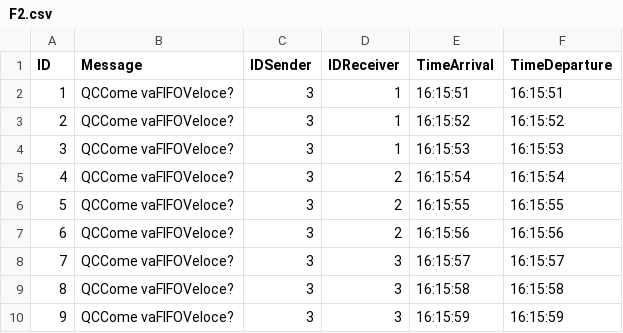
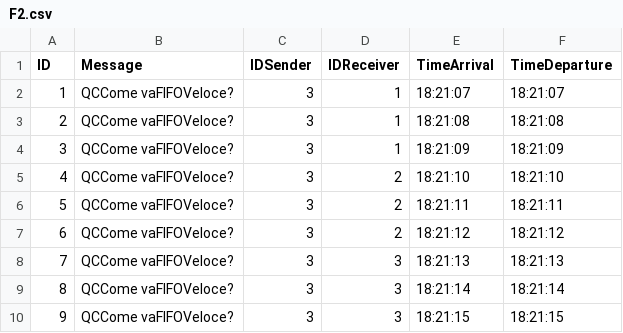
Before and after one commit to MarcoCastelli4/Sistemi-Operativi, a CSV file: OutputFiles/F2.csv, drawn as a sheet.

```diff
--- a/OutputFiles/F2.csv
+++ b/OutputFiles/F2.csv
@@ -1,10 +1,10 @@
 ID;Message;IDSender;IDReceiver;TimeArrival;TimeDeparture
-1;QCCome vaFIFOVeloce?;3;1;16:15:51;16:15:51;
-2;QCCome vaFIFOVeloce?;3;1;16:15:52;16:15:52;
-3;QCCome vaFIFOVeloce?;3;1;16:15:53;16:15:53;
-4;QCCome vaFIFOVeloce?;3;2;16:15:54;16:15:54;
-5;QCCome vaFIFOVeloce?;3;2;16:15:55;16:15:55;
-6;QCCome vaFIFOVeloce?;3;2;16:15:56;16:15:56;
-7;QCCome vaFIFOVeloce?;3;3;16:15:57;16:15:57;
-8;QCCome vaFIFOVeloce?;3;3;16:15:58;16:15:58;
-9;QCCome vaFIFOVeloce?;3;3;16:15:59;16:15:59;
+1;QCCome vaFIFOVeloce?;3;1;18:21:07;18:21:07;
+2;QCCome vaFIFOVeloce?;3;1;18:21:08;18:21:08;
+3;QCCome vaFIFOVeloce?;3;1;18:21:09;18:21:09;
+4;QCCome vaFIFOVeloce?;3;2;18:21:10;18:21:10;
+5;QCCome vaFIFOVeloce?;3;2;18:21:11;18:21:11;
+6;QCCome vaFIFOVeloce?;3;2;18:21:12;18:21:12;
+7;QCCome vaFIFOVeloce?;3;3;18:21:13;18:21:13;
+8;QCCome vaFIFOVeloce?;3;3;18:21:14;18:21:14;
+9;QCCome vaFIFOVeloce?;3;3;18:21:15;18:21:15;
```
Also changed, not shown: OutputFiles/F1.csv, OutputFiles/F10.csv, 23 other files.
